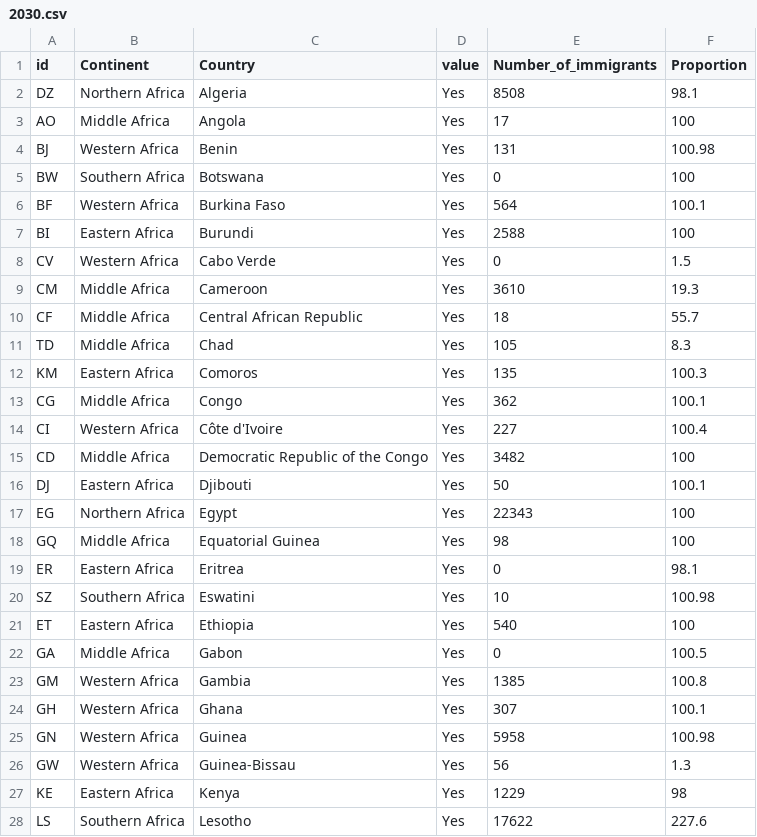
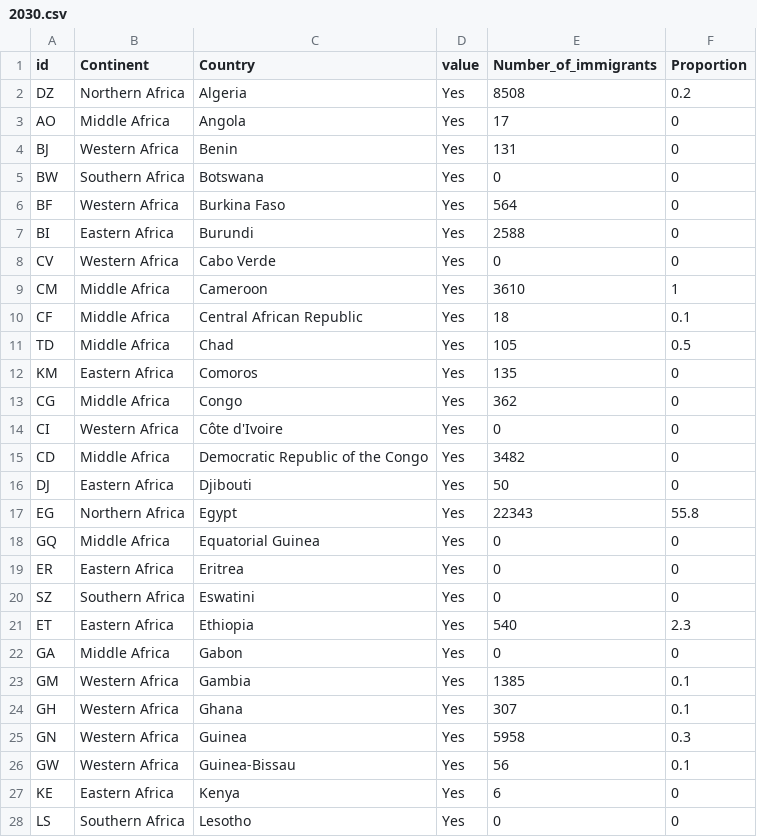
Before and after one commit to shewani08/amCharts, a CSV file: src/assets/2030.csv, drawn as a sheet; only a part is shown; the diff covers the shown part only.

```diff
--- a/src/assets/2030.csv
+++ b/src/assets/2030.csv
@@ -1,28 +1,28 @@
 id,Continent,Country,value,Number_of_immigrants,Proportion
-DZ,Northern Africa,Algeria,Yes,8508,98.1
-AO,Middle Africa,Angola,Yes,17,100
-BJ,Western Africa,Benin,Yes,131,100.98
-BW,Southern Africa,Botswana,Yes,0,100
-BF,Western Africa,Burkina Faso,Yes,564,100.1
-BI,Eastern Africa,Burundi,Yes,2588,100
-CV,Western Africa,Cabo Verde,Yes,0,1.5
-CM,Middle Africa,Cameroon,Yes,3610,19.3
-CF,Middle Africa,Central African Republic,Yes,18,55.7
-TD,Middle Africa,Chad,Yes,105,8.3
-KM,Eastern Africa,Comoros,Yes,135,100.3
-CG,Middle Africa,Congo,Yes,362,100.1
-CI,Western Africa,Côte d'Ivoire,Yes,227,100.4
-CD,Middle Africa,Democratic Republic of the Congo,Yes,3482,100
-DJ,Eastern Africa,Djibouti,Yes,50,100.1
-EG,Northern Africa,Egypt,Yes,22343,100
-GQ,Middle Africa,Equatorial Guinea,Yes,98,100
-ER,Eastern Africa,Eritrea,Yes,0,98.1
-SZ,Southern Africa,Eswatini,Yes,10,100.98
-ET,Eastern Africa,Ethiopia,Yes,540,100
-GA,Middle Africa,Gabon,Yes,0,100.5
-GM,Western Africa,Gambia,Yes,1385,100.8
-GH,Western Africa,Ghana,Yes,307,100.1
-GN,Western Africa,Guinea,Yes,5958,100.98
-GW,Western Africa,Guinea-Bissau,Yes,56,1.3
-KE,Eastern Africa,Kenya,Yes,1229,98
-LS,Southern Africa,Lesotho,Yes,17622,227.6
+DZ,Northern Africa,Algeria,Yes,8508,0.2
+AO,Middle Africa,Angola,Yes,17,0
+BJ,Western Africa,Benin,Yes,131,0
+BW,Southern Africa,Botswana,Yes,0,0
+BF,Western Africa,Burkina Faso,Yes,564,0
+BI,Eastern Africa,Burundi,Yes,2588,0
+CV,Western Africa,Cabo Verde,Yes,0,0
+CM,Middle Africa,Cameroon,Yes,3610,1
+CF,Middle Africa,Central African Republic,Yes,18,0.1
+TD,Middle Africa,Chad,Yes,105,0.5
+KM,Eastern Africa,Comoros,Yes,135,0
+CG,Middle Africa,Congo,Yes,362,0
+CI,Western Africa,Côte d'Ivoire,Yes,0,0
+CD,Middle Africa,Democratic Republic of the Congo,Yes,3482,0
+DJ,Eastern Africa,Djibouti,Yes,50,0
+EG,Northern Africa,Egypt,Yes,22343,55.8
+GQ,Middle Africa,Equatorial Guinea,Yes,0,0
+ER,Eastern Africa,Eritrea,Yes,0,0
+SZ,Southern Africa,Eswatini,Yes,0,0
+ET,Eastern Africa,Ethiopia,Yes,540,2.3
+GA,Middle Africa,Gabon,Yes,0,0
+GM,Western Africa,Gambia,Yes,1385,0.1
+GH,Western Africa,Ghana,Yes,307,0.1
+GN,Western Africa,Guinea,Yes,5958,0.3
+GW,Western Africa,Guinea-Bissau,Yes,56,0.1
+KE,Eastern Africa,Kenya,Yes,6,0
+LS,Southern Africa,Lesotho,Yes,0,0
```
Also changed, not shown: 1 added row and 73 edited cells elsewhere in this file, src/assets/country_results_no_scenario_normal_states_dashboard.csv.
